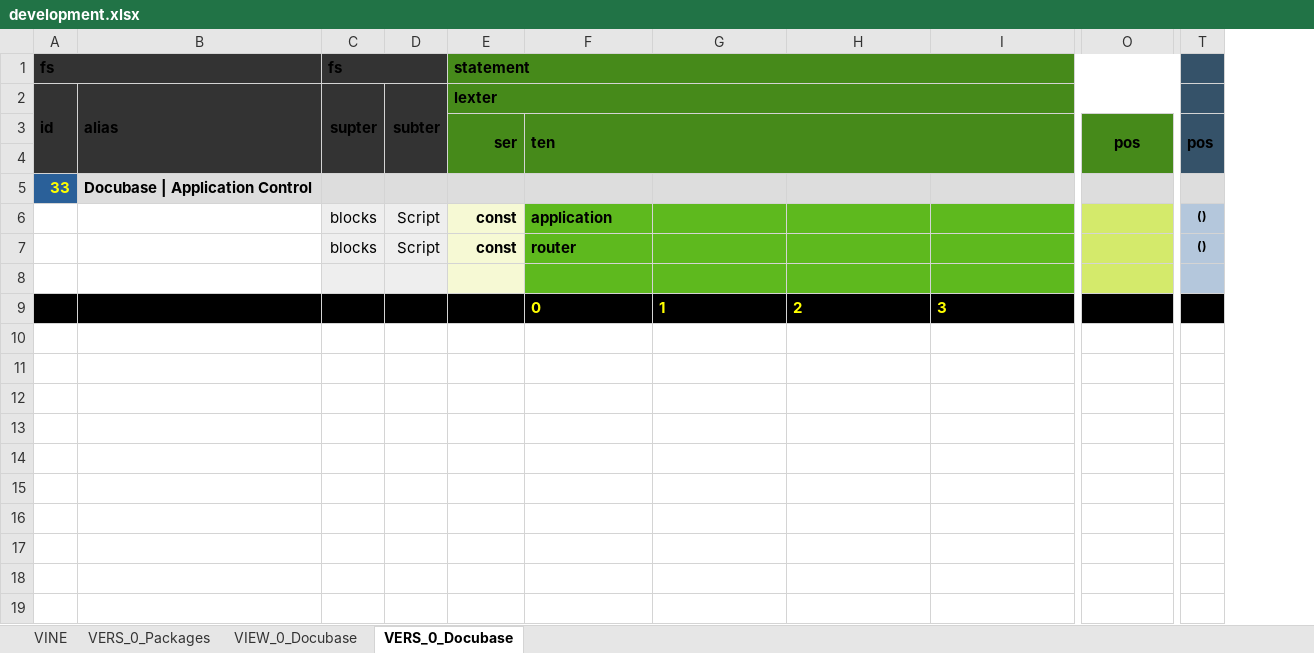
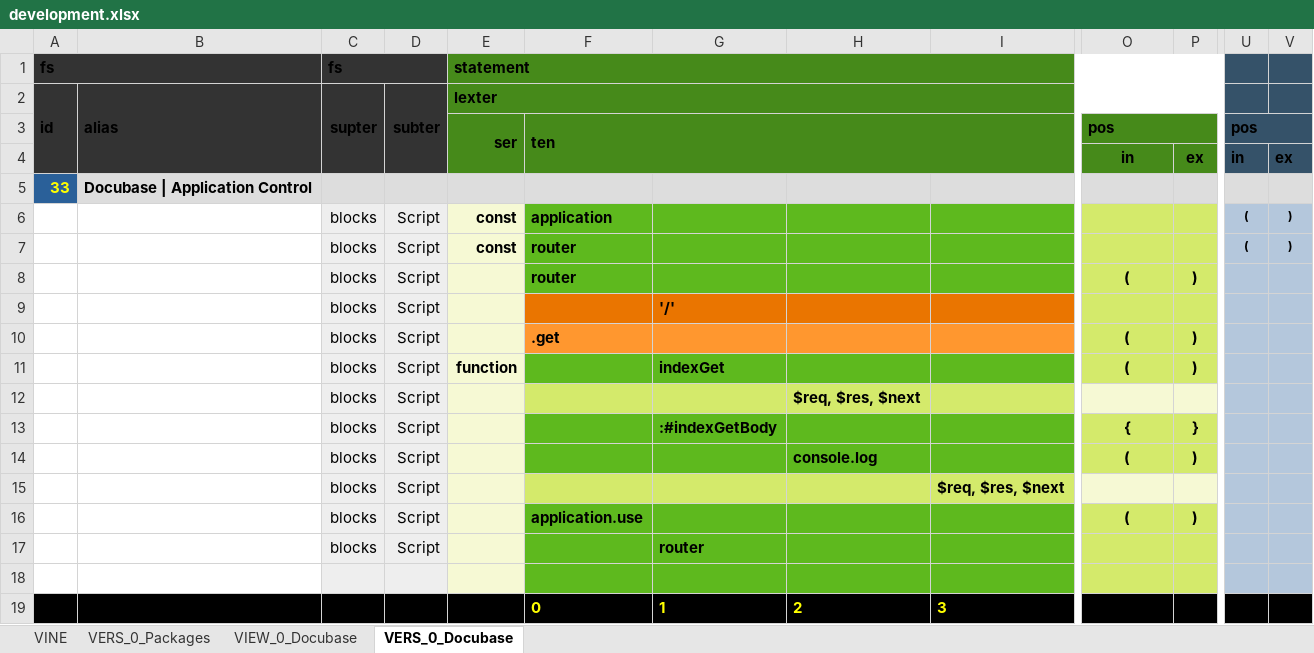
Before and after one commit to thomaspatrickwelborn/Digital-Flux-Capacitor, an Excel workbook: demonstrament/projects/001/development.xlsx, sheet VERS_0_Docubase, drawn as a sheet; only a part is shown, gaps mark what is left out; values as stored, in another font and other column widths than the file's, no borders; removed rows and columns are numbered as before the commit, all else as after; rows hold the shown columns only; the diff names each change by its address in the sheet, - before the commit and + after, or states it on an @@ line.

Commit message:
VERS Spreadsheet Class

```diff
--- a/demonstrament/projects/001/development.xlsx (sheet VERS_0_Docubase)
+++ b/demonstrament/projects/001/development.xlsx (sheet VERS_0_Docubase)
+column P, row 4: ex
-column T, rows 3-7: pos |  |  | () | ()
+column U, rows 3-7: pos | in |  | ( | (
+column V, rows 4-7: ex |  | ) | )
-O3 alignment: center
+O3 alignment: left
-O3:O4 merged
+O3:P3 merged
-row 4: (empty)
+row 4:  |  |  |  |  |  |  |  |  | in | ex | in | ex
+row 8:  |  | blocks | Script |  | router |  |  |  | ( | )
+row 9:  |  | blocks | Script |  |  | '/'
+row 10:  |  | blocks | Script |  | .get |  |  |  | ( | )
+row 11:  |  | blocks | Script | function |  | indexGet |  |  | ( | )
+row 12:  |  | blocks | Script |  |  |  | $req, $res, $next
+row 13:  |  | blocks | Script |  |  | :#indexGetBody |  |  | { | }
+row 14:  |  | blocks | Script |  |  |  | console.log |  | ( | )
+row 15:  |  | blocks | Script |  |  |  |  | $req, $res, $next
+row 16:  |  | blocks | Script |  | application.use |  |  |  | ( | )
+row 17:  |  | blocks | Script |  |  | router
```
Also changed, not shown: 2 other files.
